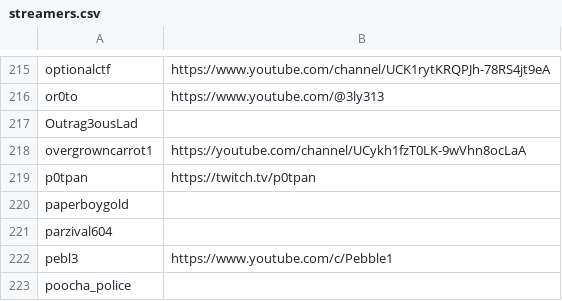
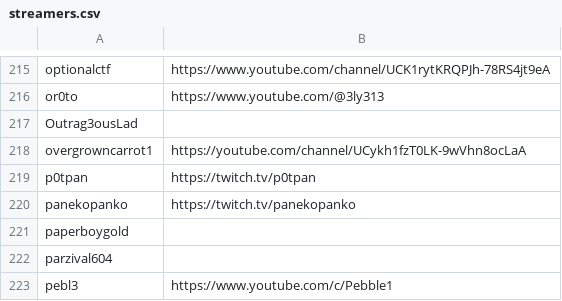
Before and after one commit to infosecstreams/infosecstreams.github.io, a CSV file: streamers.csv, drawn as a sheet; only a part is shown, gaps mark what is left out; the shorter side is filled out with more unchanged rows.

Commit message:
Added panekopanko to the list

```diff
--- a/streamers.csv
+++ b/streamers.csv
@@ -219,2 +219,3 @@ overgrowncarrot1,https://youtube.com/channel/UCykh1fzT0LK-9wVhn8ocLaA
 p0tpan,https://twitch.tv/p0tpan
+panekopanko,https://twitch.tv/panekopanko
 paperboygold,
```
